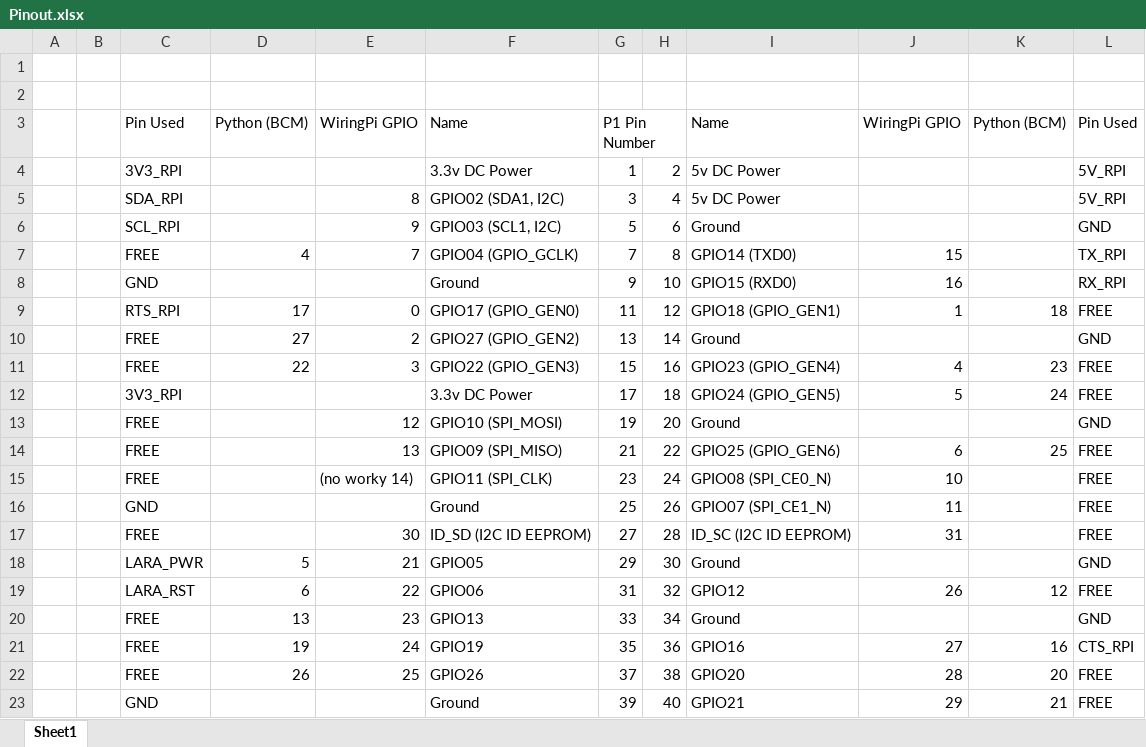
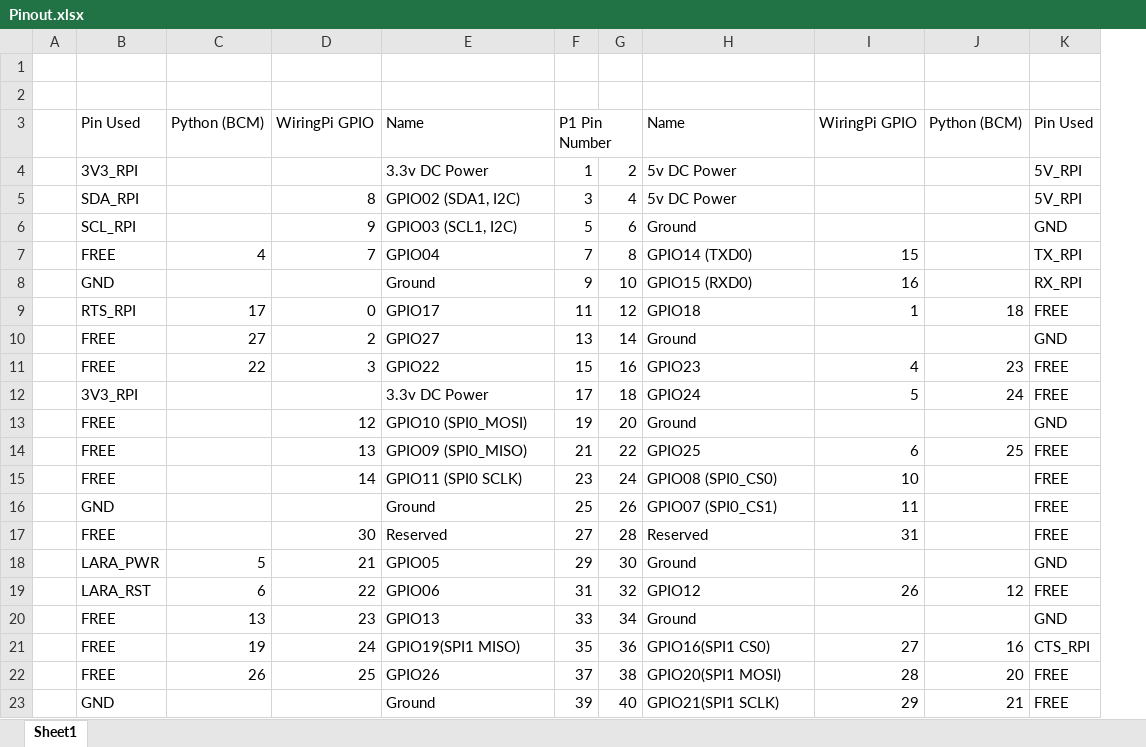
Before and after one commit to SeeedDocument/LTE_Cat_1_Pi_HAT, an Excel workbook: res/Pinout.xlsx, sheet Sheet1, drawn as a sheet; values as stored, in another font and other column widths than the file's, no cell formats; removed rows and columns are numbered as before the commit, all else as after; the diff names each change by its address in the sheet, - before the commit and + after, or states it on an @@ line.

```diff
--- a/res/Pinout.xlsx (sheet Sheet1)
+++ b/res/Pinout.xlsx (sheet Sheet1)
-column B, empty
-E7: GPIO04 (GPIO_GCLK)
+E7: GPIO04
-E9: GPIO17 (GPIO_GEN0)
+E9: GPIO17
-H9: GPIO18 (GPIO_GEN1)
+H9: GPIO18
-E10: GPIO27 (GPIO_GEN2)
+E10: GPIO27
-E11: GPIO22 (GPIO_GEN3)
+E11: GPIO22
-H11: GPIO23 (GPIO_GEN4)
+H11: GPIO23
-H12: GPIO24 (GPIO_GEN5)
+H12: GPIO24
-E13: GPIO10 (SPI_MOSI)
+E13: GPIO10 (SPI0_MOSI)
-E14: GPIO09 (SPI_MISO)
+E14: GPIO09 (SPI0_MISO)
-H14: GPIO25 (GPIO_GEN6)
+H14: GPIO25
-D15: (no worky 14)
+D15: 14
-E15: GPIO11 (SPI_CLK)
+E15: GPIO11 (SPI0 SCLK)
-H15: GPIO08 (SPI_CE0_N)
+H15: GPIO08 (SPI0_CS0)
-H16: GPIO07 (SPI_CE1_N)
+H16: GPIO07 (SPI0_CS1)
-E17: ID_SD (I2C ID EEPROM)
+E17: Reserved
-H17: ID_SC (I2C ID EEPROM)
+H17: Reserved
-E21: GPIO19
+E21: GPIO19(SPI1 MISO)
-H21: GPIO16
+H21: GPIO16(SPI1 CS0)
-H22: GPIO20
+H22: GPIO20(SPI1 MOSI)
-H23: GPIO21
+H23: GPIO21(SPI1 SCLK)
```
Also changed, not shown: cell formats, 2 other files.
